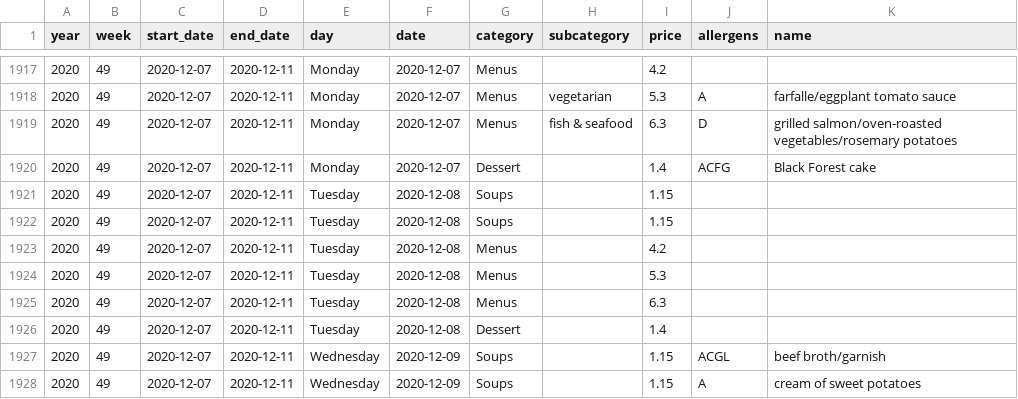
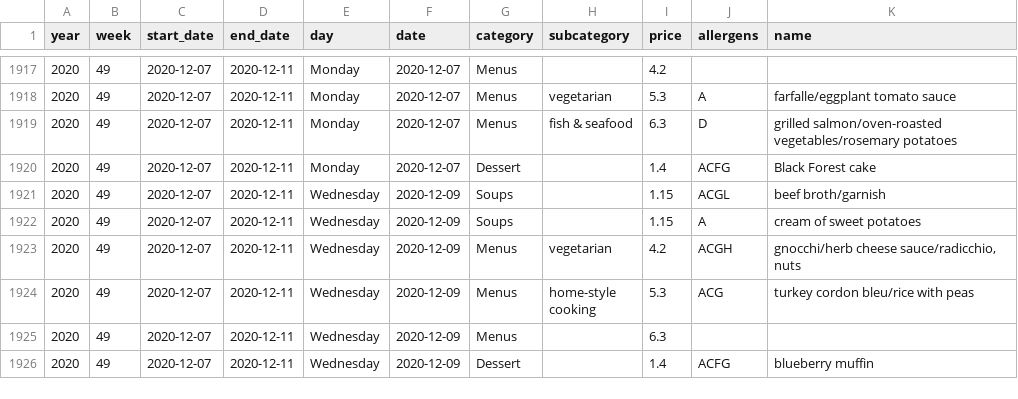
Before and after one commit to ameroyer/ameroyer.github.io, a CSV file: notebooks/2019_03_01_canteen_analysis/sv_restaurant_data.csv, drawn as a sheet; only a part is shown, gaps mark what is left out; the shorter side is filled out with more unchanged rows.

Commit message:
remove holiday

```diff
--- a/notebooks/2019_03_01_canteen_analysis/sv_restaurant_data.csv
+++ b/notebooks/2019_03_01_canteen_analysis/sv_restaurant_data.csv
@@ -1920,8 +1920,2 @@ year,week,start_date,end_date,day,date,category,subcategory,price,allergens,name
 2020,49,2020-12-07,2020-12-11,Monday,2020-12-07,Dessert,,1.4,ACFG,Black Forest cake
-2020,49,2020-12-07,2020-12-11,Tuesday,2020-12-08,Soups,,1.15,,
-2020,49,2020-12-07,2020-12-11,Tuesday,2020-12-08,Soups,,1.15,,
-2020,49,2020-12-07,2020-12-11,Tuesday,2020-12-08,Menus,,4.2,,
-2020,49,2020-12-07,2020-12-11,Tuesday,2020-12-08,Menus,,5.3,,
-2020,49,2020-12-07,2020-12-11,Tuesday,2020-12-08,Menus,,6.3,,
-2020,49,2020-12-07,2020-12-11,Tuesday,2020-12-08,Dessert,,1.4,,
 2020,49,2020-12-07,2020-12-11,Wednesday,2020-12-09,Soups,,1.15,ACGL,beef broth/garnish
```
